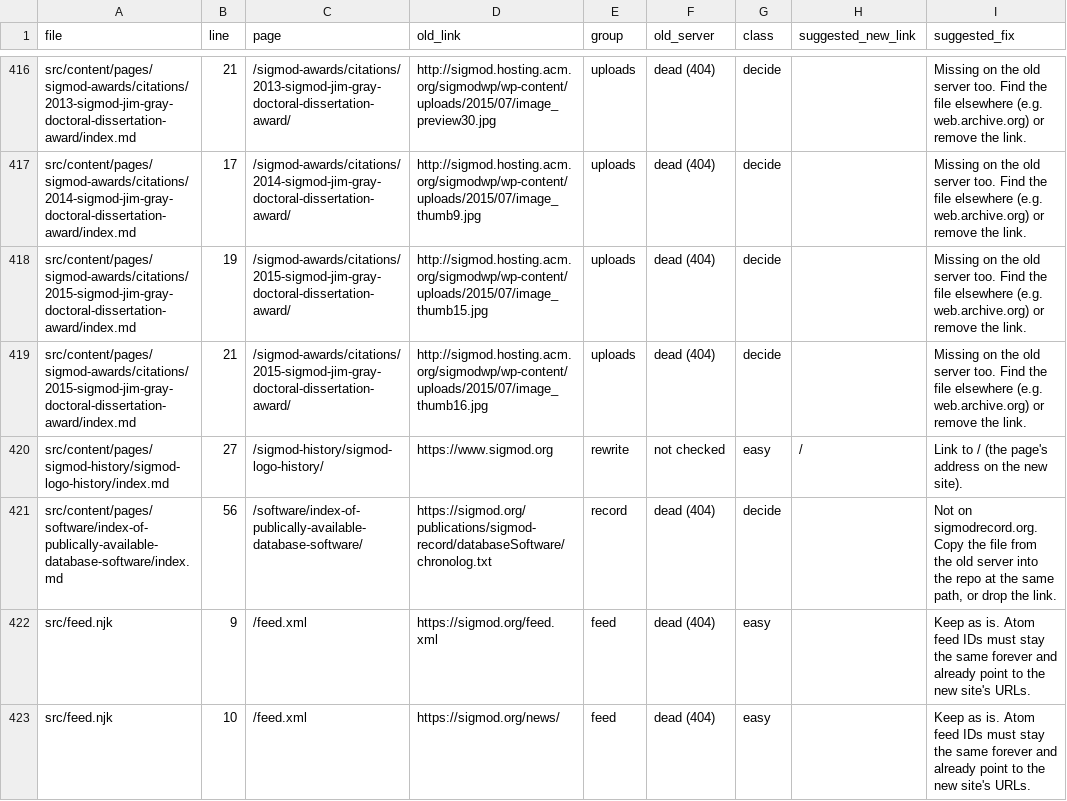
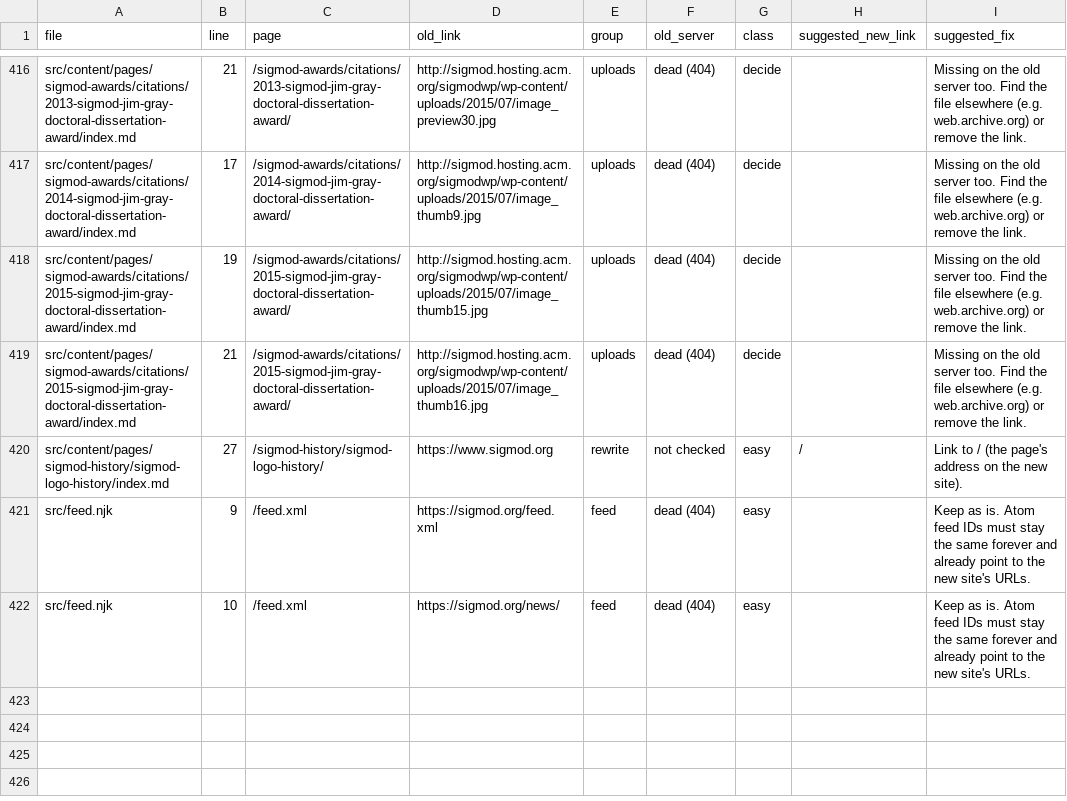
Before and after one commit to manathan1984/sigmod.org, a CSV file: docs/old-site-links.csv, drawn as a sheet; only a part is shown, gaps mark what is left out; the diff names each change by its address in the sheet, - before the commit and + after, or states it on an @@ line.

Commit message:
Remove the /software/ pages
Delete /software/ and every page under it (the 2015 software lists, the
outdated 2003 index and two empty WordPress attachment pages), drop the
links to them, and list them in migration/removed.json so the importer
does not bring them back.

```diff
--- a/docs/old-site-links.csv
+++ b/docs/old-site-links.csv
-row 421: src/content/pages/software/index-of-publically-available-database-software/index.md | 56 | /software/index-of-publically-available-database-software/ | https://sigmod.org/publications/sigmod-record/databaseSoftware/chronolog.txt | record | dead (404) | decide |  | Not on sigmodrecord.org. Copy the file from the old server into the repo at the same path, or drop the link.
```
Also changed, not shown: 11 other files.
